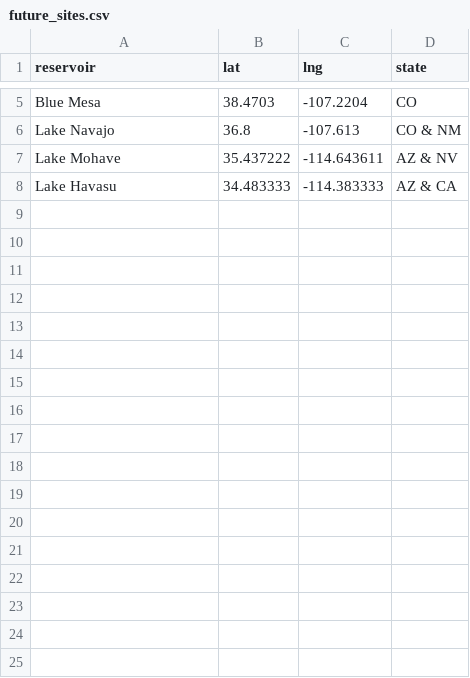
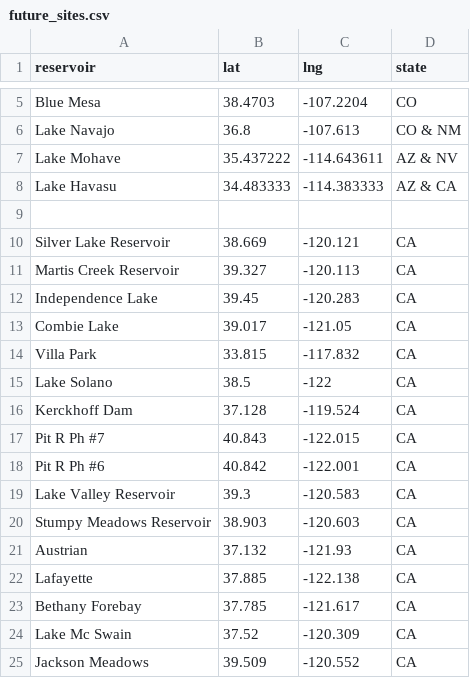
Before and after one commit to lfarrell/Western-Water, a CSV file: station_data/future_sites.csv, drawn as a sheet; only a part is shown, gaps mark what is left out.

Commit message:
Updated reservoir list

```diff
--- a/station_data/future_sites.csv
+++ b/station_data/future_sites.csv
@@ -8 +8,18 @@ reservoir,lat,lng,state
 "Lake Havasu",34.483333,-114.383333,"AZ & CA"
+
+"Silver Lake Reservoir",38.669,-120.121,CA
+"Martis Creek Reservoir",39.327,-120.113,CA
+"Independence Lake",39.45,-120.283,CA
+"Combie Lake",39.017,-121.05,CA
+"Villa Park",33.815,-117.832,CA
+"Lake Solano",38.5,-122,CA
+"Kerckhoff Dam",37.128,-119.524,CA
+"Pit R Ph #7",40.843,-122.015,CA
+"Pit R Ph #6",40.842,-122.001,CA
+"Lake Valley Reservoir",39.3,-120.583,CA
+"Stumpy Meadows Reservoir",38.903,-120.603,CA
+Austrian,37.132,-121.93,CA
+Lafayette,37.885,-122.138,CA
+"Bethany Forebay",37.785,-121.617,CA
+"Lake Mc Swain",37.52,-120.309,CA
+"Jackson Meadows",39.509,-120.552,CA
```
Also changed, not shown: station_data/all_resv.csv.
